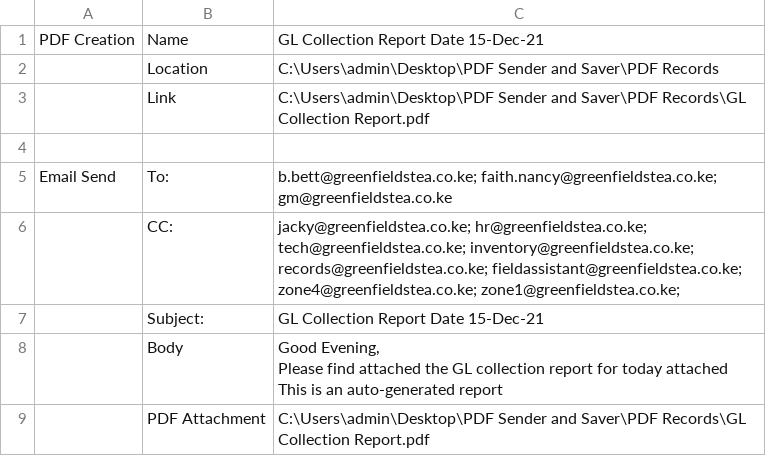
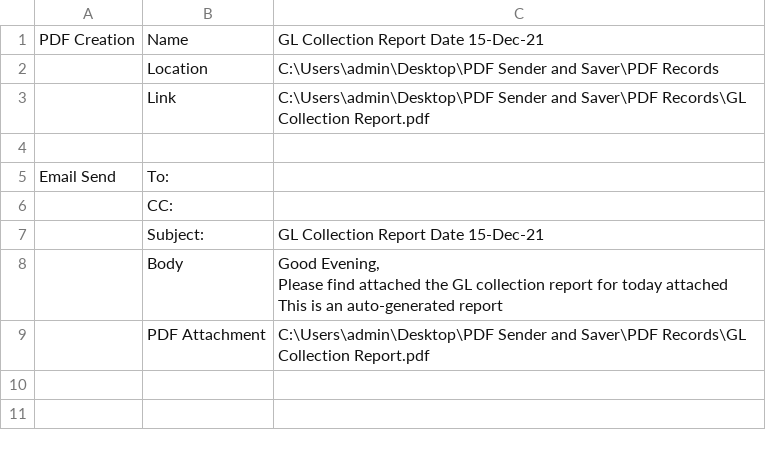
Before and after one commit to ravexz/weigbridgereport_interactive, a CSV file: Mail.csv, drawn as a sheet.

Commit message:
Remove email addresses from Mail.csvmail
Removed email addresses from the 'To' and 'CC' fields in Mail.csv for privacy.

```diff
--- a/Mail.csv
+++ b/Mail.csv
@@ -4,4 +4,4 @@ PDF Creation,Name,GL Collection Report Date 15-Dec-21
 ,,
-Email Send,To:,b.bett@greenfieldstea.co.ke; faith.nancy@greenfieldstea.co.ke; gm@greenfieldstea.co.ke
-,CC:,jacky@greenfieldstea.co.ke; hr@greenfieldstea.co.ke; tech@greenfieldstea.co.ke; inventory@greenfieldstea.co.ke; records@greenfieldstea.co.ke; fieldassistant@greenfieldstea.co.ke; zone4@greenfieldstea.co.ke; zone1@greenfieldstea.co.ke;
+Email Send,To:
+,CC:,
 ,Subject:,GL Collection Report Date 15-Dec-21
```
